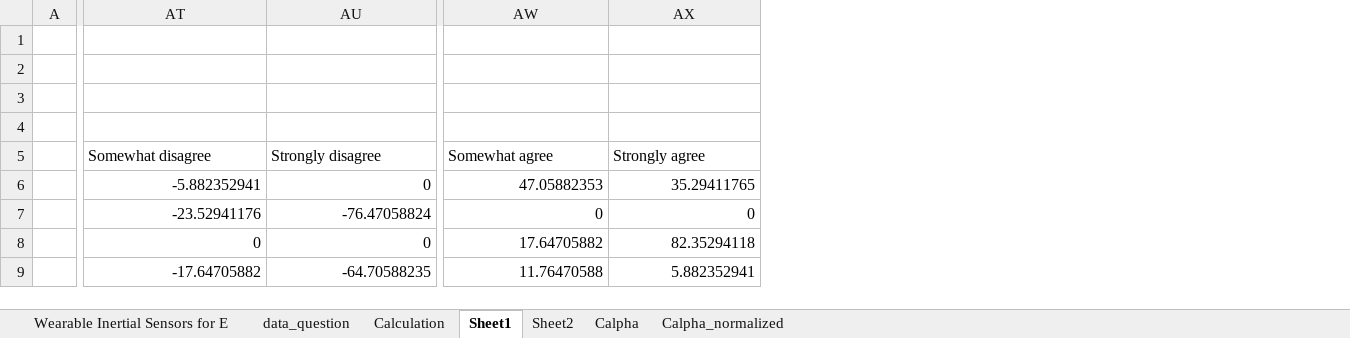
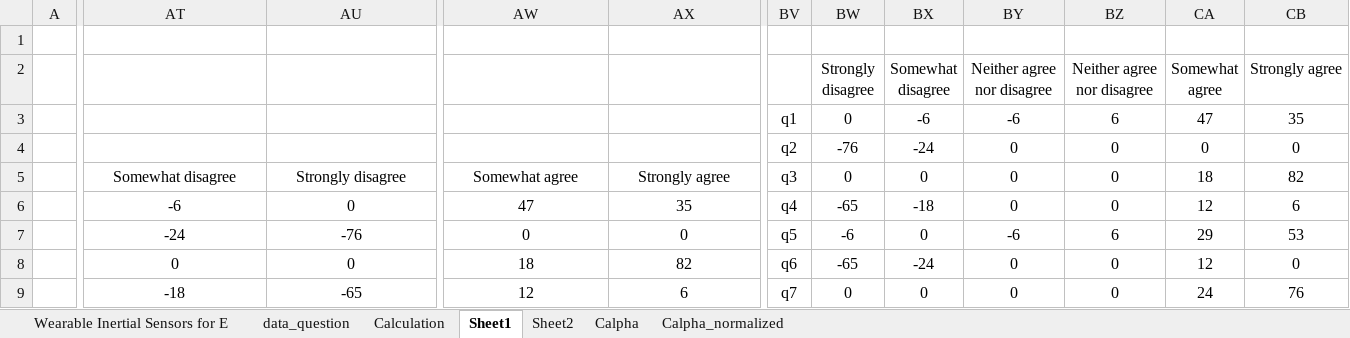
Before and after one commit to rashwinr/WISE, an Excel workbook: data/Wearable Inertial Sensors for Exergames (post survey)_August 31, 2019_11.58.xlsx, sheet Sheet1, drawn as a sheet; only a part is shown, gaps mark what is left out; values as stored, in another font and other column widths than the file's, no borders; charts and pictures not drawn; the diff covers the shown part only; the diff names each change by its address in the sheet, - before the commit and + after, or states it on an @@ line.

```diff
--- a/data/Wearable Inertial Sensors for Exergames (post survey)_August 31, 2019_11.58.xlsx (sheet Sheet1)
+++ b/data/Wearable Inertial Sensors for Exergames (post survey)_August 31, 2019_11.58.xlsx (sheet Sheet1)
+column BV, rows 3-9: q1 | q2 | q3 | q4 | q5 | q6 | q7
+column BW (Strongly disagree), rows 3-9: 0 | -76 | 0 | -65 | -6 | -65 | 0
+column BX (Somewhat disagree), rows 3-9: -6 | -24 | 0 | -18 | 0 | -24 | 0
+column BY (Neither agree nor disagree), rows 3-9: -6 | 0 | 0 | 0 | -6 | 0 | 0
+column BZ (Neither agree nor disagree), rows 3-9: 6 | 0 | 0 | 0 | 6 | 0 | 0
+column CA (Somewhat agree), rows 3-9: 47 | 0 | 18 | 12 | 29 | 12 | 24
+column CB (Strongly agree), rows 3-9: 35 | 0 | 82 | 6 | 53 | 0 | 76
-AT5:AX5 alignment: left
+AT5:AX5 alignment: center
-AT6:AX9 alignment: right
+AT6:AX9 alignment: center
-AT6: -5.882352941
+AT6: -6
-AW6: 47.05882353
+AW6: 47
-AX6: 35.29411765
+AX6: 35
-AT7: -23.52941176
+AT7: -24
-AU7: -76.47058824
+AU7: -76
-AW8: 17.64705882
+AW8: 18
-AX8: 82.35294118
+AX8: 82
-AT9: -17.64705882
+AT9: -18
-AU9: -64.70588235
+AU9: -65
-AW9: 11.76470588
+AW9: 12
-AX9: 5.882352941
+AX9: 6
```
Also changed, not shown: 23 added columns, 21 edited cells and cell formats elsewhere in this sheet, sheet Calpha_normalized, charts or pictures, 3 other files.
